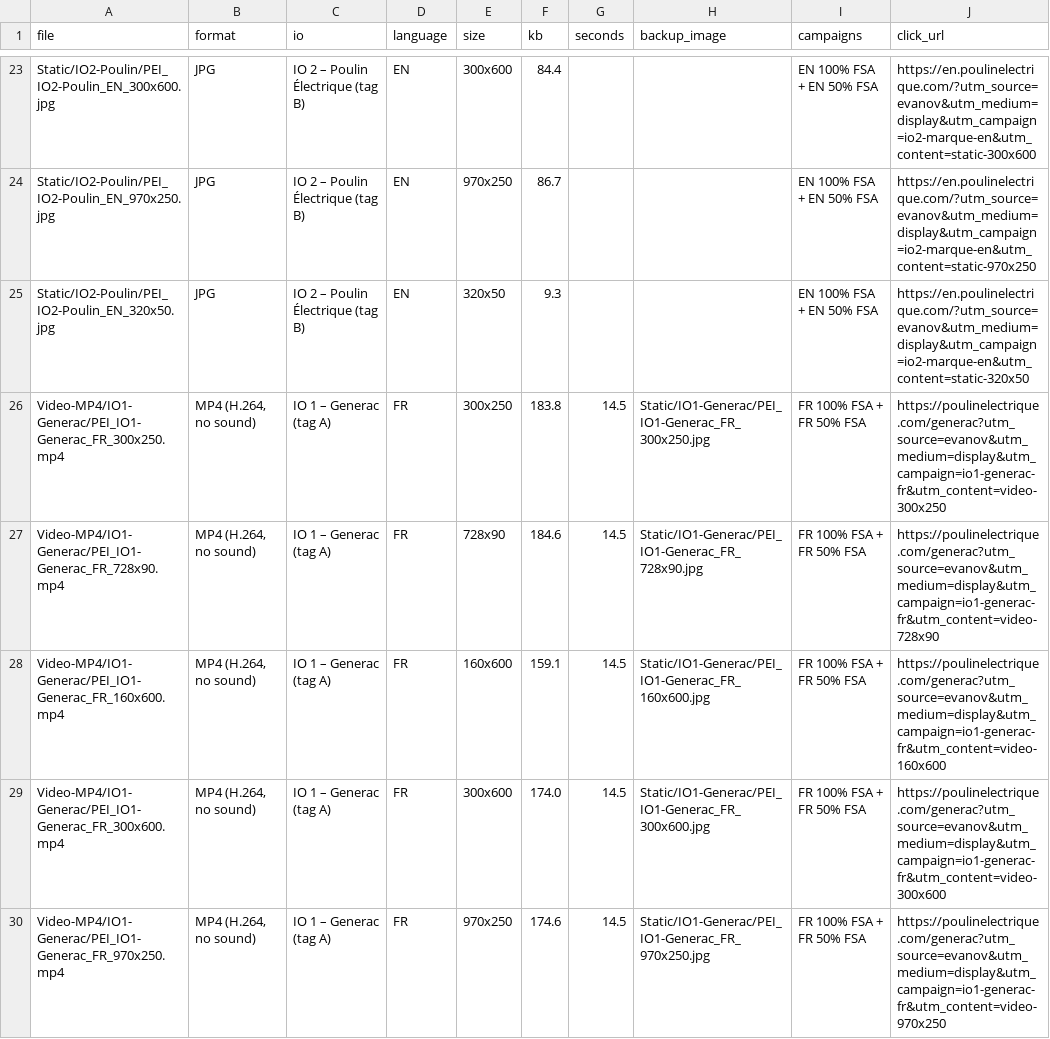
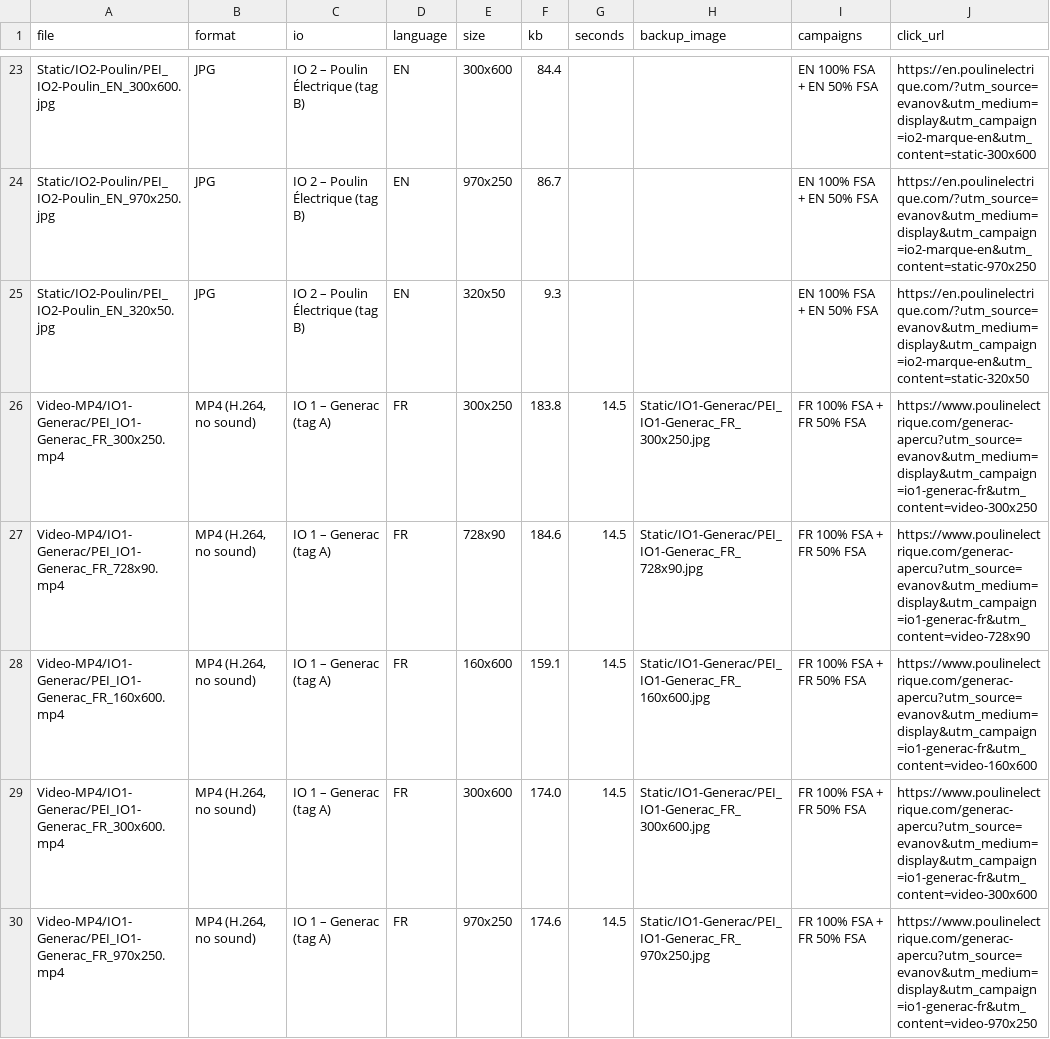
Before and after one commit to CBauer98/evanov-poulinelectrique, a CSV file: Evanov_creative_list.csv, drawn as a sheet; only a part is shown, gaps mark what is left out; the diff covers the shown part only.

```diff
--- a/Evanov_creative_list.csv
+++ b/Evanov_creative_list.csv
@@ -25,6 +25,6 @@ Static/IO2-Poulin/PEI_IO2-Poulin_EN_970x250.jpg,JPG,IO 2 – Poulin Électrique
 Static/IO2-Poulin/PEI_IO2-Poulin_EN_320x50.jpg,JPG,IO 2 – Poulin Électrique (tag B),EN,320x50,9.3,,,EN 100% FSA + EN 50% FSA,https://en.poulinelectrique.com/?utm_source=evanov&utm_medium=display&utm_campaign=io2-marque-en&utm_content=static-320x50
-Video-MP4/IO1-Generac/PEI_IO1-Generac_FR_300x250.mp4,"MP4 (H.264, no sound)",IO 1 – Generac (tag A),FR,300x250,183.8,14.5,Static/IO1-Generac/PEI_IO1-Generac_FR_300x250.jpg,FR 100% FSA + FR 50% FSA,https://poulinelectrique.com/generac?utm_source=evanov&utm_medium=display&utm_campaign=io1-generac-fr&utm_content=video-300x250
-Video-MP4/IO1-Generac/PEI_IO1-Generac_FR_728x90.mp4,"MP4 (H.264, no sound)",IO 1 – Generac (tag A),FR,728x90,184.6,14.5,Static/IO1-Generac/PEI_IO1-Generac_FR_728x90.jpg,FR 100% FSA + FR 50% FSA,https://poulinelectrique.com/generac?utm_source=evanov&utm_medium=display&utm_campaign=io1-generac-fr&utm_content=video-728x90
-Video-MP4/IO1-Generac/PEI_IO1-Generac_FR_160x600.mp4,"MP4 (H.264, no sound)",IO 1 – Generac (tag A),FR,160x600,159.1,14.5,Static/IO1-Generac/PEI_IO1-Generac_FR_160x600.jpg,FR 100% FSA + FR 50% FSA,https://poulinelectrique.com/generac?utm_source=evanov&utm_medium=display&utm_campaign=io1-generac-fr&utm_content=video-160x600
-Video-MP4/IO1-Generac/PEI_IO1-Generac_FR_300x600.mp4,"MP4 (H.264, no sound)",IO 1 – Generac (tag A),FR,300x600,174.0,14.5,Static/IO1-Generac/PEI_IO1-Generac_FR_300x600.jpg,FR 100% FSA + FR 50% FSA,https://poulinelectrique.com/generac?utm_source=evanov&utm_medium=display&utm_campaign=io1-generac-fr&utm_content=video-300x600
-Video-MP4/IO1-Generac/PEI_IO1-Generac_FR_970x250.mp4,"MP4 (H.264, no sound)",IO 1 – Generac (tag A),FR,970x250,174.6,14.5,Static/IO1-Generac/PEI_IO1-Generac_FR_970x250.jpg,FR 100% FSA + FR 50% FSA,https://poulinelectrique.com/generac?utm_source=evanov&utm_medium=display&utm_campaign=io1-generac-fr&utm_content=video-970x250
+Video-MP4/IO1-Generac/PEI_IO1-Generac_FR_300x250.mp4,"MP4 (H.264, no sound)",IO 1 – Generac (tag A),FR,300x250,183.8,14.5,Static/IO1-Generac/PEI_IO1-Generac_FR_300x250.jpg,FR 100% FSA + FR 50% FSA,https://www.poulinelectrique.com/generac-apercu?utm_source=evanov&utm_medium=display&utm_campaign=io1-generac-fr&utm_content=video-300x250
+Video-MP4/IO1-Generac/PEI_IO1-Generac_FR_728x90.mp4,"MP4 (H.264, no sound)",IO 1 – Generac (tag A),FR,728x90,184.6,14.5,Static/IO1-Generac/PEI_IO1-Generac_FR_728x90.jpg,FR 100% FSA + FR 50% FSA,https://www.poulinelectrique.com/generac-apercu?utm_source=evanov&utm_medium=display&utm_campaign=io1-generac-fr&utm_content=video-728x90
+Video-MP4/IO1-Generac/PEI_IO1-Generac_FR_160x600.mp4,"MP4 (H.264, no sound)",IO 1 – Generac (tag A),FR,160x600,159.1,14.5,Static/IO1-Generac/PEI_IO1-Generac_FR_160x600.jpg,FR 100% FSA + FR 50% FSA,https://www.poulinelectrique.com/generac-apercu?utm_source=evanov&utm_medium=display&utm_campaign=io1-generac-fr&utm_content=video-160x600
+Video-MP4/IO1-Generac/PEI_IO1-Generac_FR_300x600.mp4,"MP4 (H.264, no sound)",IO 1 – Generac (tag A),FR,300x600,174.0,14.5,Static/IO1-Generac/PEI_IO1-Generac_FR_300x600.jpg,FR 100% FSA + FR 50% FSA,https://www.poulinelectrique.com/generac-apercu?utm_source=evanov&utm_medium=display&utm_campaign=io1-generac-fr&utm_content=video-300x600
+Video-MP4/IO1-Generac/PEI_IO1-Generac_FR_970x250.mp4,"MP4 (H.264, no sound)",IO 1 – Generac (tag A),FR,970x250,174.6,14.5,Static/IO1-Generac/PEI_IO1-Generac_FR_970x250.jpg,FR 100% FSA + FR 50% FSA,https://www.poulinelectrique.com/generac-apercu?utm_source=evanov&utm_medium=display&utm_campaign=io1-generac-fr&utm_content=video-970x250
```
Also changed, not shown: 31 edited cells elsewhere in this file, 1 other file.
